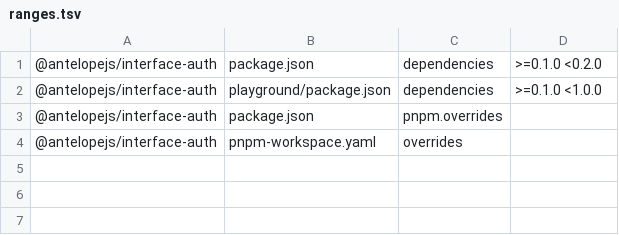
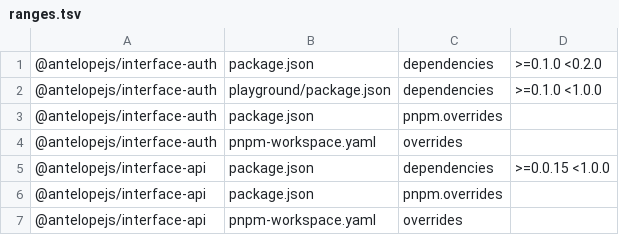
Before and after one commit to AntelopeJS/auth-jwt, a TSV file: .campaign/tgz/ranges.tsv, drawn as a sheet.

Commit message:
build(deps): pin interface-api to its 0.3.0 tarball
The playground project depends on interface-api directly: its interface-auth tarball only peers on it, and the override path of the root does not resolve from the playground.

```diff
--- a/.campaign/tgz/ranges.tsv
+++ b/.campaign/tgz/ranges.tsv
@@ -4 +4,4 @@
 @antelopejs/interface-auth	pnpm-workspace.yaml	overrides	
+@antelopejs/interface-api	package.json	dependencies	>=0.0.15 <1.0.0
+@antelopejs/interface-api	package.json	pnpm.overrides	
+@antelopejs/interface-api	pnpm-workspace.yaml	overrides	
```
Also changed, not shown: 8 other files.
